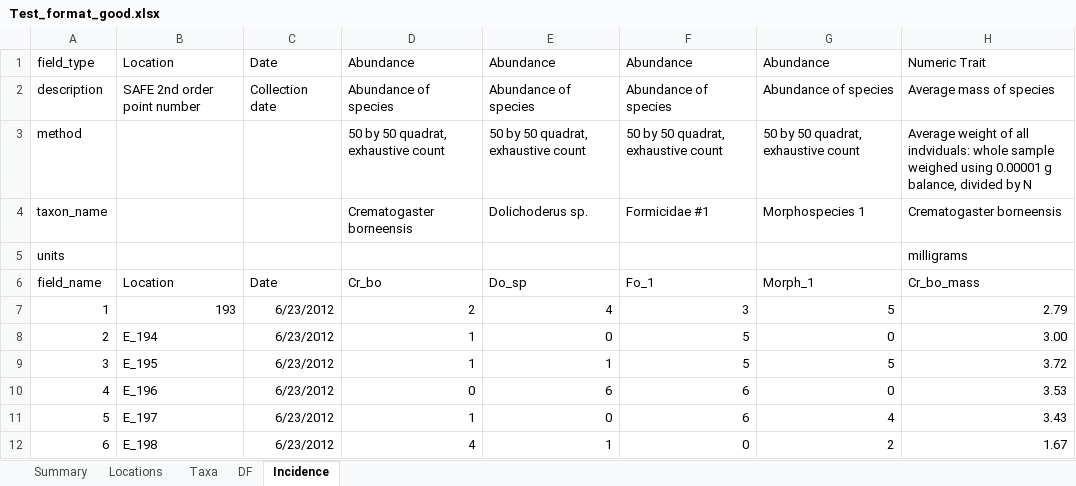
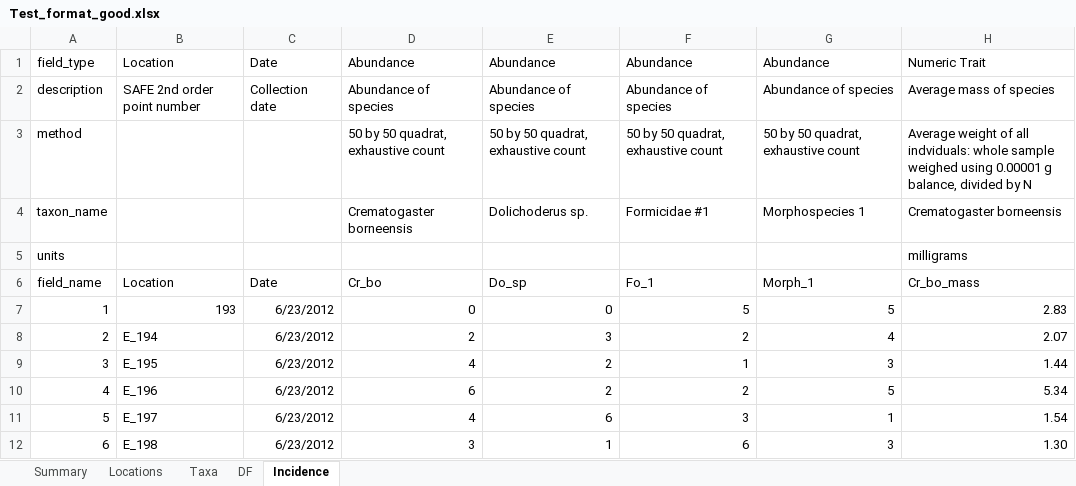
Before and after one commit to ImperialCollegeLondon/safedata_validator, an Excel workbook: Test_format_good.xlsx, sheet Incidence, drawn as a sheet; only a part is shown; values as stored, in another font and other column widths than the file's, no borders; the diff covers the shown part only; the diff names each change by its address in the sheet, - before the commit and + after, or states it on an @@ line.

```diff
--- a/Test_format_good.xlsx (sheet Incidence)
+++ b/Test_format_good.xlsx (sheet Incidence)
-D7: 2
+D7: 0
-E7: 4
+E7: 0
-F7: 3
+F7: 5
-H7: 2.79
+H7: 2.83
-D8: 1
+D8: 2
-E8: 0
+E8: 3
-F8: 5
+F8: 2
-G8: 0
+G8: 4
-H8: 3.00
+H8: 2.07
-D9: 1
+D9: 4
-E9: 1
+E9: 2
-F9: 5
+F9: 1
-G9: 5
+G9: 3
-H9: 3.72
+H9: 1.44
-D10: 0
+D10: 6
-E10: 6
+E10: 2
-F10: 6
+F10: 2
-G10: 0
+G10: 5
-H10: 3.53
+H10: 5.34
-D11: 1
+D11: 4
-E11: 0
+E11: 6
-F11: 6
+F11: 3
-G11: 4
+G11: 1
-H11: 3.43
+H11: 1.54
-D12: 4
+D12: 3
-F12: 0
+F12: 6
-G12: 2
+G12: 3
-H12: 1.67
+H12: 1.30
```
Also changed, not shown: 417 edited cells elsewhere in this sheet, sheet DF, sheet Taxa, Test_format_bad.xlsx, 2 other files.
